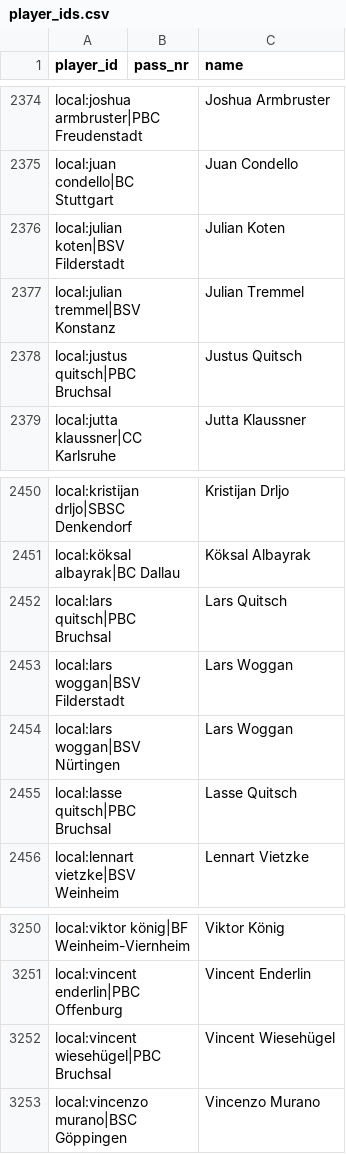
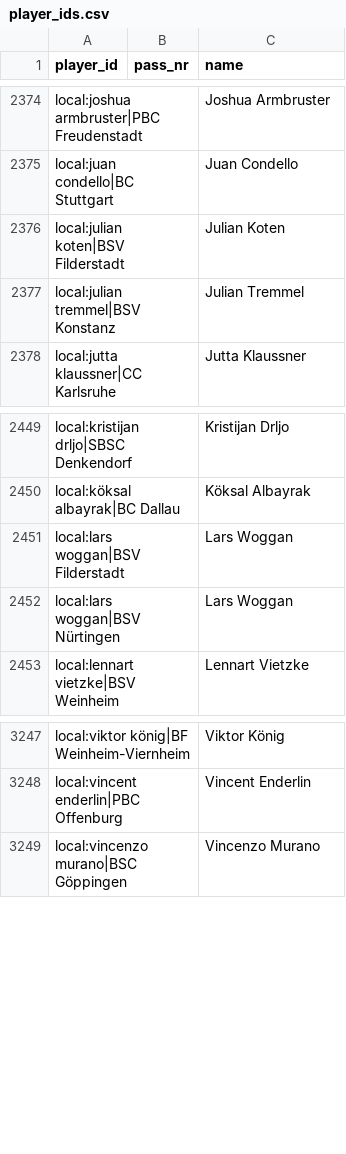
Before and after one commit to ParthaEth/billiard, a CSV file: data/player_ids.csv, drawn as a sheet; only a part is shown, gaps mark what is left out.

```diff
--- a/data/player_ids.csv
+++ b/data/player_ids.csv
@@ -2377,3 +2377,2 @@ local:julian koten|BSV Filderstadt,,Julian Koten
 local:julian tremmel|BSV Konstanz,,Julian Tremmel
-local:justus quitsch|PBC Bruchsal,,Justus Quitsch
 local:jutta klaussner|CC Karlsruhe,,Jutta Klaussner
@@ -2451,6 +2450,4 @@ local:kristijan drljo|SBSC Denkendorf,,Kristijan Drljo
 local:köksal albayrak|BC Dallau,,Köksal Albayrak
-local:lars quitsch|PBC Bruchsal,,Lars Quitsch
 local:lars woggan|BSV Filderstadt,,Lars Woggan
 local:lars woggan|BSV Nürtingen,,Lars Woggan
-local:lasse quitsch|PBC Bruchsal,,Lasse Quitsch
 local:lennart vietzke|BSV Weinheim,,Lennart Vietzke
@@ -3251,3 +3248,2 @@ local:viktor könig|BF Weinheim-Viernheim,,Viktor König
 local:vincent enderlin|PBC Offenburg,,Vincent Enderlin
-local:vincent wiesehügel|PBC Bruchsal,,Vincent Wiesehügel
 local:vincenzo murano|BSC Göppingen,,Vincenzo Murano
```
Also changed, not shown: data/player_identity.csv, data/roster.csv, 10 other files.
